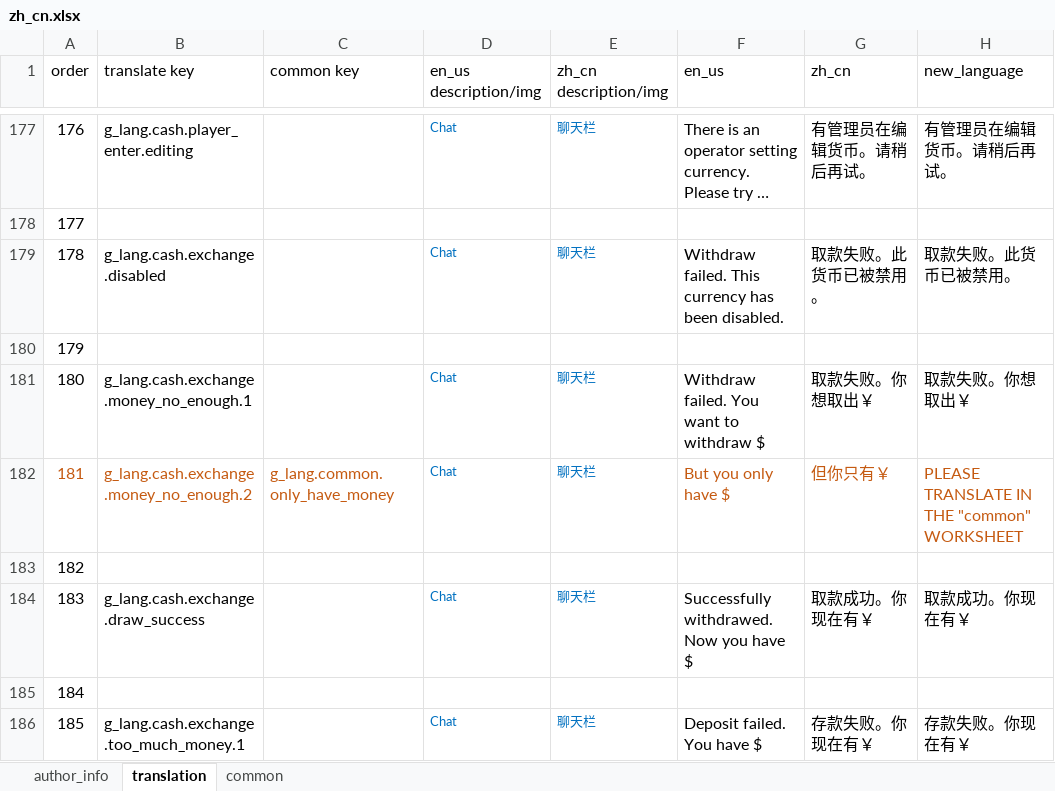
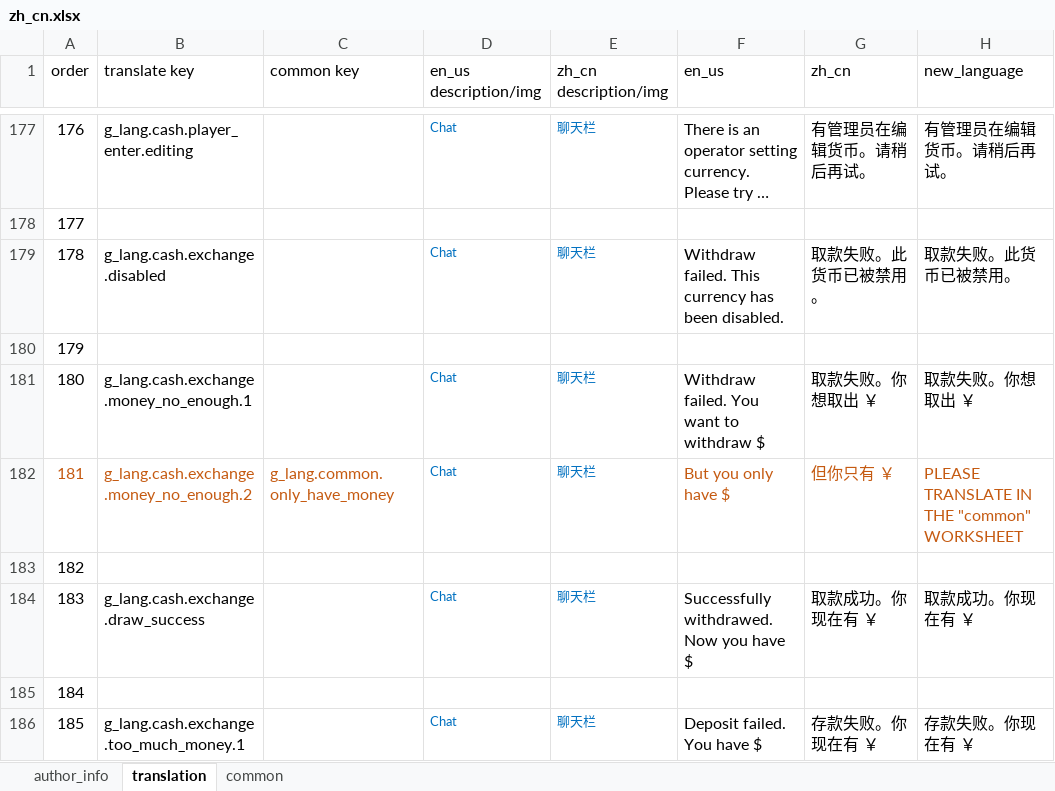
Before and after one commit to HeartingBe/GlobalShop_v3, an Excel workbook: translation/languages/zh_cn.xlsx, sheet translation, drawn as a sheet; only a part is shown, gaps mark what is left out; long unchanged cells end in …; values as stored, in another font and other column widths than the file's, no borders; the diff covers the shown part only; the diff names each change by its address in the sheet, - before the commit and + after, or states it on an @@ line.

Commit message:
添加：测试用例 修改： 1. 部分翻译表述以及格式（多余的空格，缺少的空格，多余的冒号等）； 2. glbs_last_view_order 现在使用 -1 来代表没有看向物品（以前用 0）； 3. 物品信息框解析附魔时，最多解析 16 个，超过的部分省略为 ...(<超过的个数>)； 修复：手持货币存款成功后，变为空手，继续点击存款也能成功；

```diff
--- a/translation/languages/zh_cn.xlsx (sheet translation)
+++ b/translation/languages/zh_cn.xlsx (sheet translation)
-G181 (zh_cn): 取款失败。你想取出￥
+G181 (zh_cn): 取款失败。你想取出 ￥
-H181 (new_language): 取款失败。你想取出￥
+H181 (new_language): 取款失败。你想取出 ￥
-G182 (zh_cn): 但你只有￥
+G182 (zh_cn): 但你只有 ￥
-G184 (zh_cn): 取款成功。你现在有￥
+G184 (zh_cn): 取款成功。你现在有 ￥
-H184 (new_language): 取款成功。你现在有￥
+H184 (new_language): 取款成功。你现在有 ￥
-G186 (zh_cn): 存款失败。你现在有￥
+G186 (zh_cn): 存款失败。你现在有 ￥
-H186 (new_language): 存款失败。你现在有￥
+H186 (new_language): 存款失败。你现在有 ￥
```
Also changed, not shown: 58 edited cells and cell formats elsewhere in this sheet, sheet common, translation/languages/en_us.xlsx, translation/new_language.xlsx, 33 other files.
